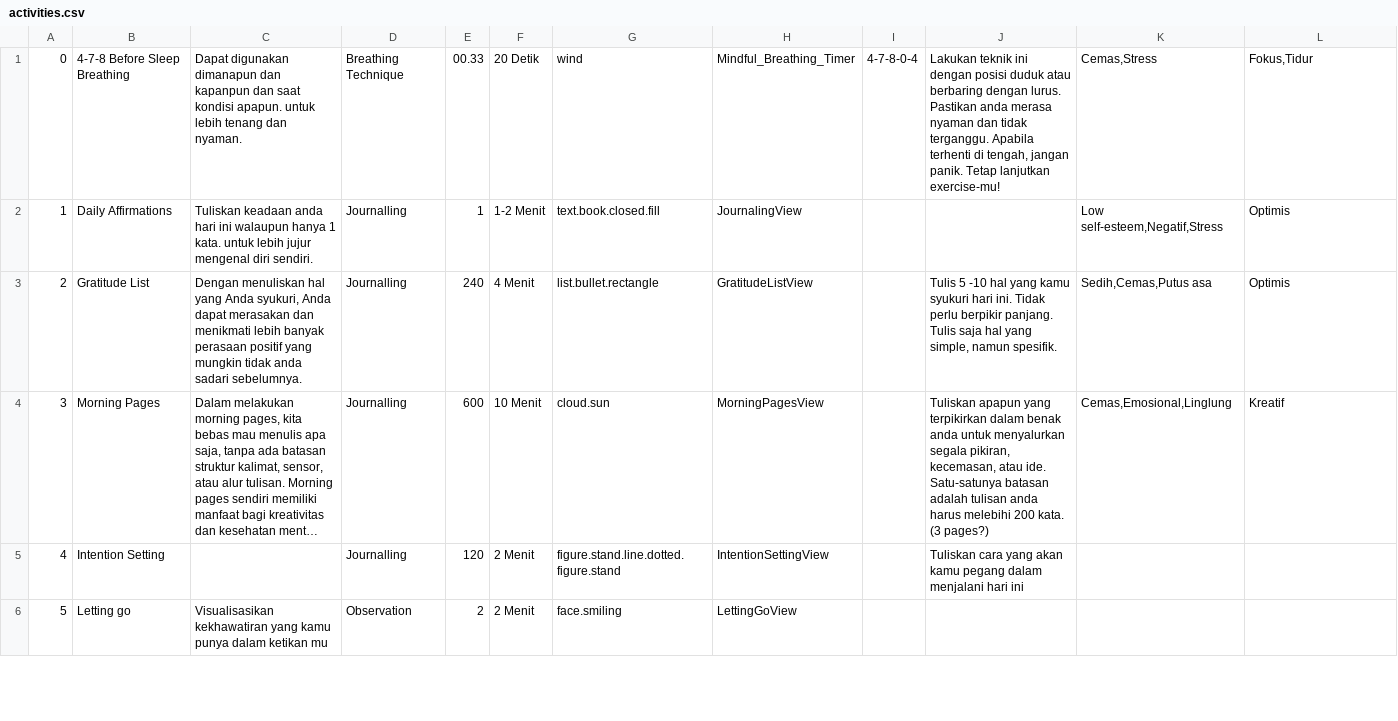
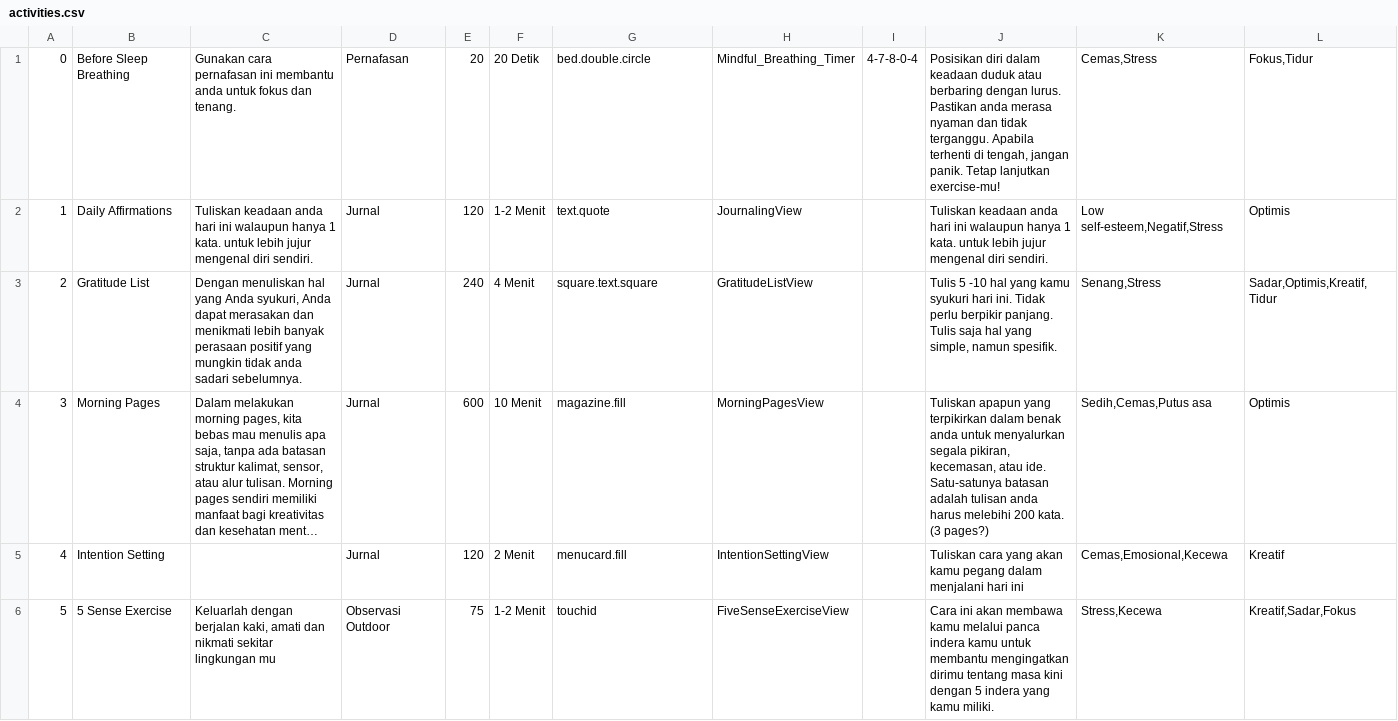
Before and after one commit to vincalaudia/MC3_Myndful_2.0, a CSV file: MC2-Mindful-App/activities.csv, drawn as a sheet; only a part is shown; long unchanged cells end in …; the diff covers the shown part only; the diff names each change by its address in the sheet, - before the commit and + after, or states it on an @@ line.

Commit message:
update Activities data in CSV, make gratitudelist, intentionsetting, morningpages, and detail views and change from activityDescription to howTo

```diff
--- a/MC2-Mindful-App/activities.csv
+++ b/MC2-Mindful-App/activities.csv
-B1: 4-7-8 Before Sleep Breathing
+B1: Before Sleep Breathing
-C1: Dapat digunakan dimanapun dan kapanpun dan saat kondisi apapun. untuk lebih tenang dan nyaman.
+C1: Gunakan cara pernafasan ini membantu anda untuk fokus dan tenang.
-D1: Breathing Technique
+D1: Pernafasan
-E1: 00.33
+E1: 20
-G1: wind
+G1: bed.double.circle
-J1: Lakukan teknik ini dengan posisi duduk atau…
+J1: Posisikan diri dalam keadaan duduk atau…
-D2:D5: Journalling
+D2:D5: Jurnal
-E2: 1
+E2: 120
-G2: text.book.closed.fill
+G2: text.quote
-J2: (empty)
+J2: Tuliskan keadaan anda hari ini walaupun hanya 1 kata. untuk lebih jujur mengenal diri sendiri.
-G3: list.bullet.rectangle
+G3: square.text.square
-K3: Sedih,Cemas,Putus asa
+K3: Senang,Stress
-L3: Optimis
+L3: Sadar,Optimis,Kreatif,Tidur
-G4: cloud.sun
+G4: magazine.fill
-K4: Cemas,Emosional,Linglung
+K4: Sedih,Cemas,Putus asa
-L4: Kreatif
+L4: Optimis
-G5: figure.stand.line.dotted.figure.stand
+G5: menucard.fill
-K5: (empty)
+K5: Cemas,Emosional,Kecewa
-L5: (empty)
+L5: Kreatif
-B6: Letting go
+B6: 5 Sense Exercise
-C6: Visualisasikan kekhawatiran yang kamu punya dalam ketikan mu
+C6: Keluarlah dengan berjalan kaki, amati dan nikmati sekitar lingkungan mu
-D6: Observation
+D6: Observasi Outdoor
-E6: 2
+E6: 75
-F6: 2 Menit
+F6: 1-2 Menit
-G6: face.smiling
+G6: touchid
-H6: LettingGoView
+H6: FiveSenseExerciseView
-J6: (empty)
+J6: Cara ini akan membawa kamu melalui panca indera kamu untuk membantu mengingatkan dirimu tentang masa kini dengan 5 indera yang kamu miliki.
-K6: (empty)
+K6: Stress,Kecewa
-L6: (empty)
+L6: Kreatif,Sadar,Fokus
```
Also changed, not shown: 49 edited cells elsewhere in this file, 30 other files.
